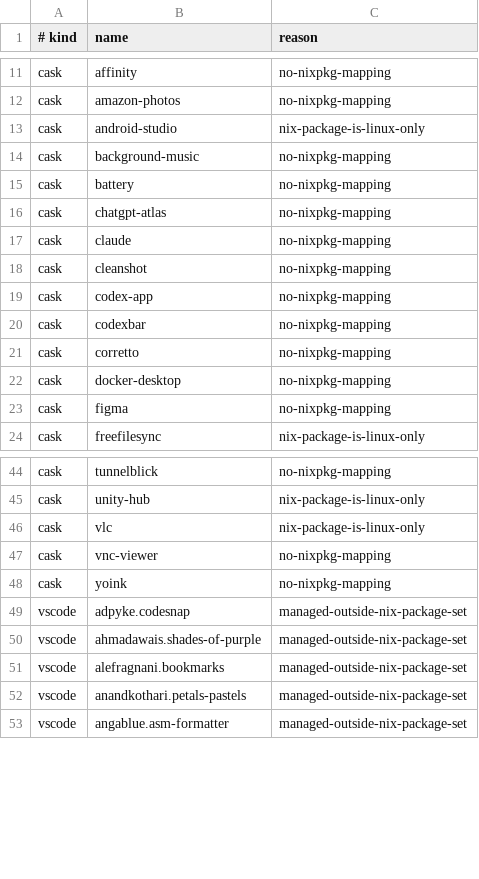
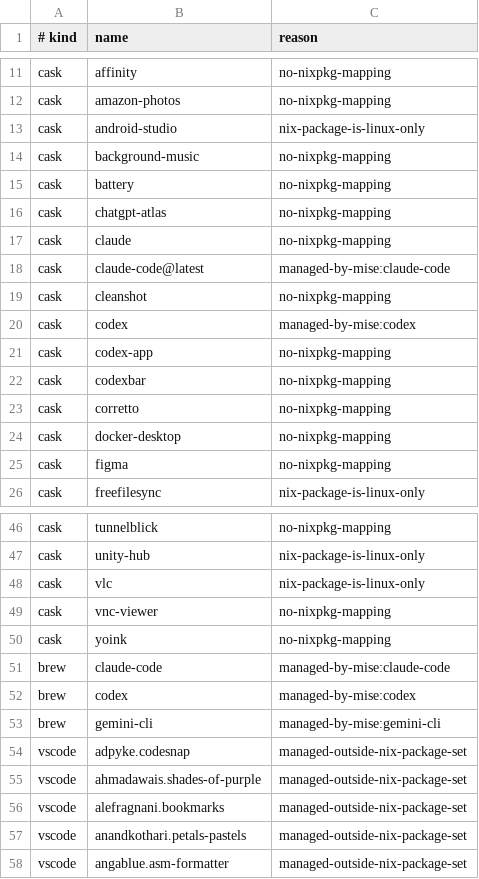
Before and after one commit to iamtatsuki05/dotfiles, a TSV file: config/nix/unmapped-homebrew.tsv, drawn as a sheet; only a part is shown, gaps mark what is left out; the diff names each change by its address in the sheet, - before the commit and + after, or states it on an @@ line.

Commit message:
feat: manage AI CLI tools in Nix configuration and update related documentation

```diff
--- a/config/nix/unmapped-homebrew.tsv
+++ b/config/nix/unmapped-homebrew.tsv
+row 18: cask | claude-code@latest | managed-by-mise:claude-code
+row 20: cask | codex | managed-by-mise:codex
+row 51: brew | claude-code | managed-by-mise:claude-code
+row 52: brew | codex | managed-by-mise:codex
+row 53: brew | gemini-cli | managed-by-mise:gemini-cli
```
Also changed, not shown: config/nix/brew-to-nix.tsv, config/nix/cask-to-nix.tsv, 12 other files.
